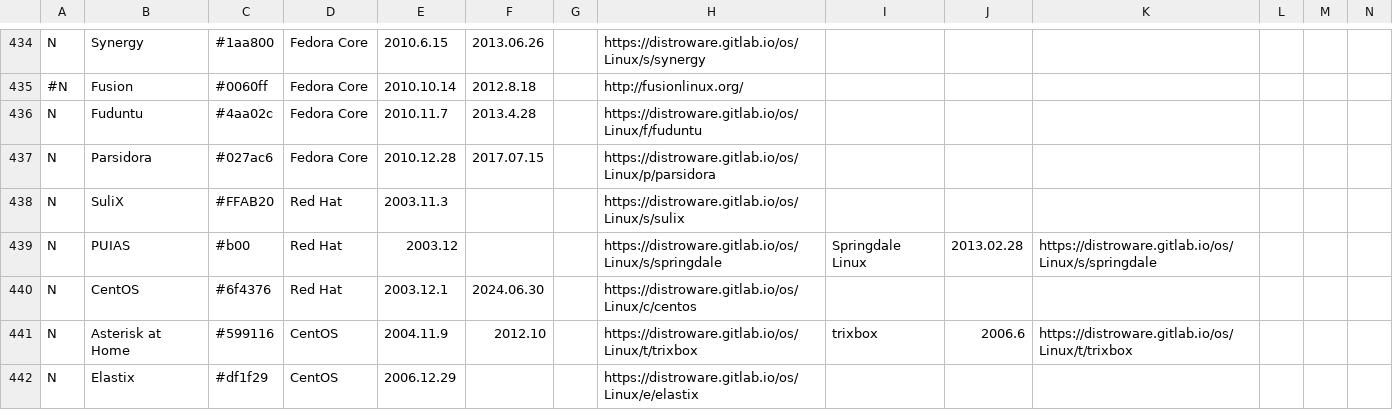
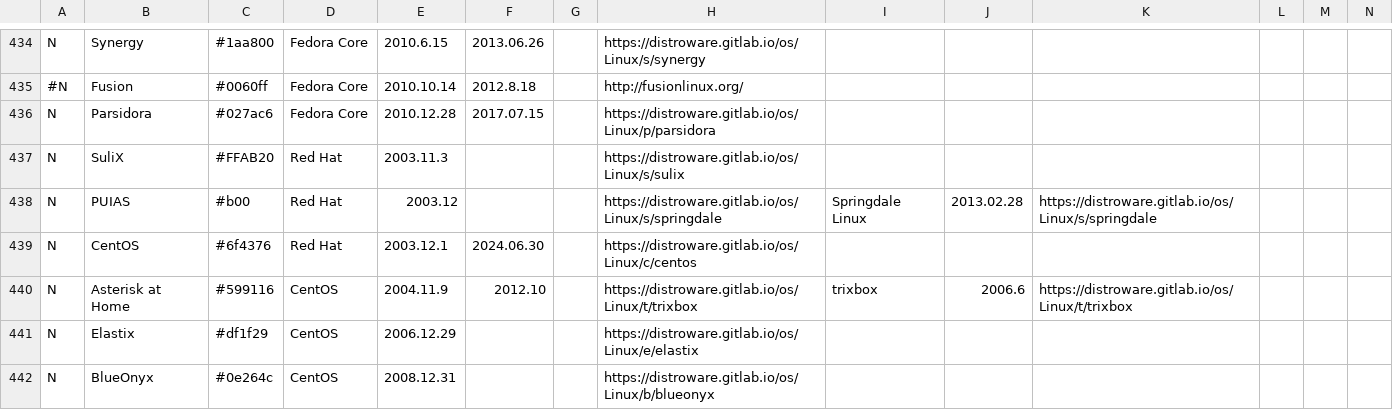
Before and after one commit to FabioLolix/Uncrufted-LinuxTimeline, a CSV file: ldt.csv, drawn as a sheet; only a part is shown, gaps mark what is left out; the shorter side is filled out with more unchanged rows; rows hold the shown columns only; the diff names each change by its address in the sheet, - before the commit and + after, or states it on an @@ line.

Commit message:
Delete Fuduntu (discontinued)

```diff
--- a/ldt.csv
+++ b/ldt.csv
-row 436: N | Fuduntu | #4aa02c | Fedora Core | 2010.11.7 | 2013.4.28 |  | https://distroware.gitlab.io/os/Linux/f/fuduntu
```
Also changed, not shown: 1 other file.
